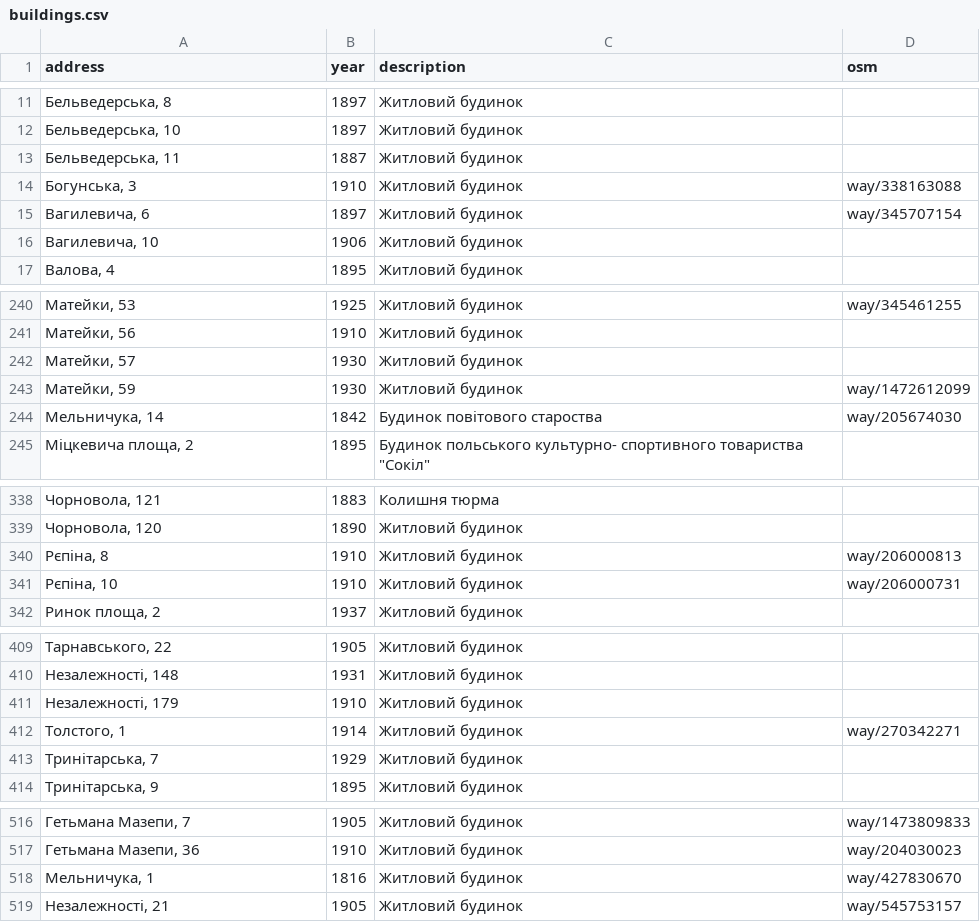
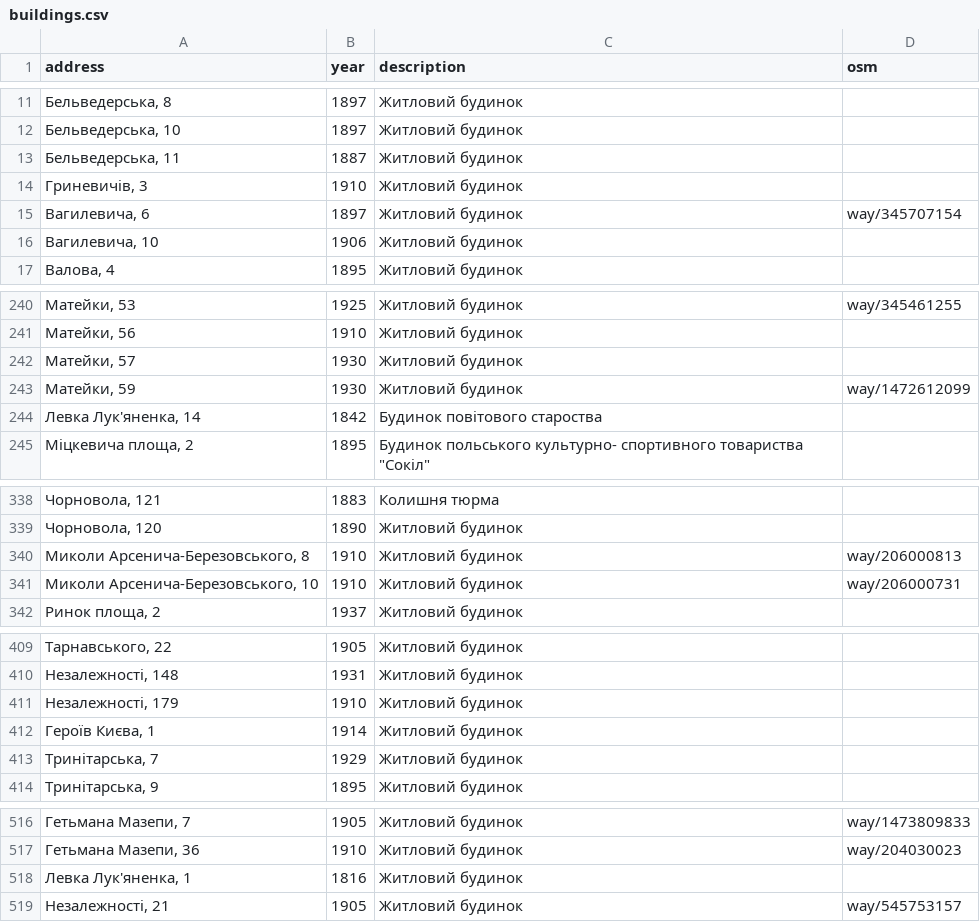
Before and after one commit to klym1/StaticTilesMapTest, a CSV file: buildings/data/buildings.csv, drawn as a sheet; only a part is shown, gaps mark what is left out; the diff covers the shown part only.

Commit message:
Use current names for renamed streets
Гаркуші -> Михайла Мулика, Лермонтова -> Героїв Маріуполя,
Мельничука -> Левка Лук'яненка, Шеремети -> Олени Степанів,
Рєпіна -> Миколи Арсенича-Березовського, Академіка Сахарова ->
Української Перемоги, Богунська -> Гриневичів, Толстого -> Героїв Києва.
Every row keeps the same building, year and description.

```diff
--- a/buildings/data/buildings.csv
+++ b/buildings/data/buildings.csv
@@ -13,3 +13,3 @@ address,year,description,osm
 "Бельведерська, 11",1887,Житловий будинок,
-"Богунська, 3",1910,Житловий будинок,way/338163088
+"Гриневичів, 3",1910,Житловий будинок,
 "Вагилевича, 6",1897,Житловий будинок,way/345707154
@@ -243,3 +243,3 @@ address,year,description,osm
 "Матейки, 59",1930,Житловий будинок,way/1472612099
-"Мельничука, 14",1842,Будинок повітового староства,way/205674030
+"Левка Лук'яненка, 14",1842,Будинок повітового староства,
 "Міцкевича площа, 2",1895,"Будинок польського культурно- спортивного товариства ""Сокіл""",
@@ -339,4 +339,4 @@ address,year,description,osm
 "Чорновола, 120",1890,Житловий будинок,
-"Рєпіна, 8",1910,Житловий будинок,way/206000813
-"Рєпіна, 10",1910,Житловий будинок,way/206000731
+"Миколи Арсенича-Березовського, 8",1910,Житловий будинок,way/206000813
+"Миколи Арсенича-Березовського, 10",1910,Житловий будинок,way/206000731
 "Ринок площа, 2",1937,Житловий будинок,
@@ -411,3 +411,3 @@ address,year,description,osm
 "Незалежності, 179",1910,Житловий будинок,
-"Толстого, 1",1914,Житловий будинок,way/270342271
+"Героїв Києва, 1",1914,Житловий будинок,
 "Тринітарська, 7",1929,Житловий будинок,
@@ -517,3 +517,3 @@ address,year,description,osm
 "Гетьмана Мазепи, 36",1910,Житловий будинок,way/204030023
-"Мельничука, 1",1816,Житловий будинок,way/427830670
+"Левка Лук'яненка, 1",1816,Житловий будинок,
 "Незалежності, 21",1905,Житловий будинок,way/545753157
```
Also changed, not shown: 1 added row, 1 removed row and 25 edited cells elsewhere in this file, 1 other file.
